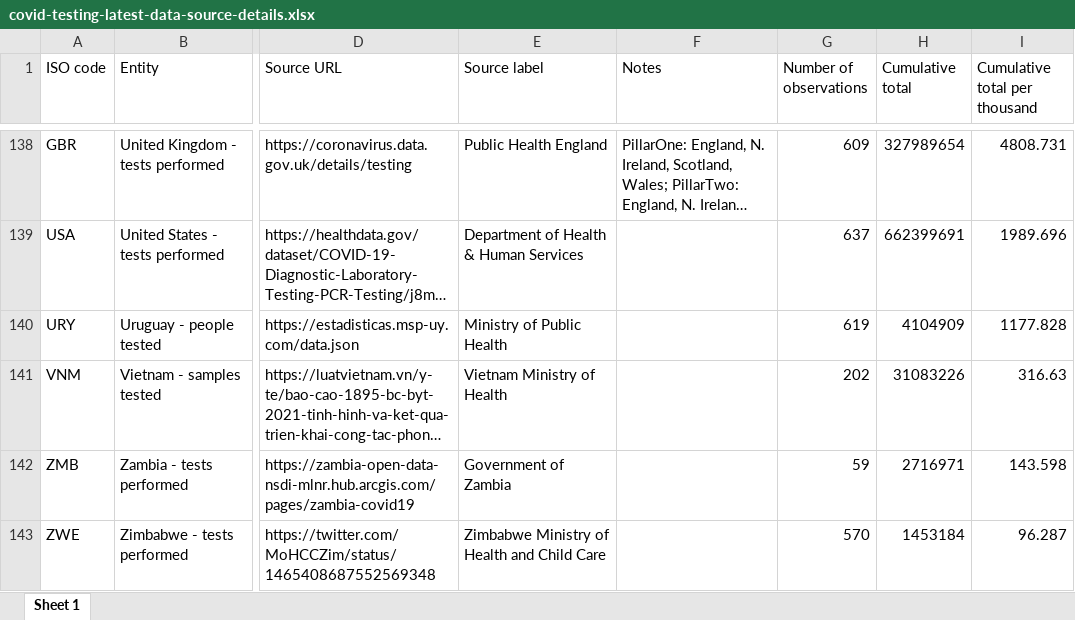
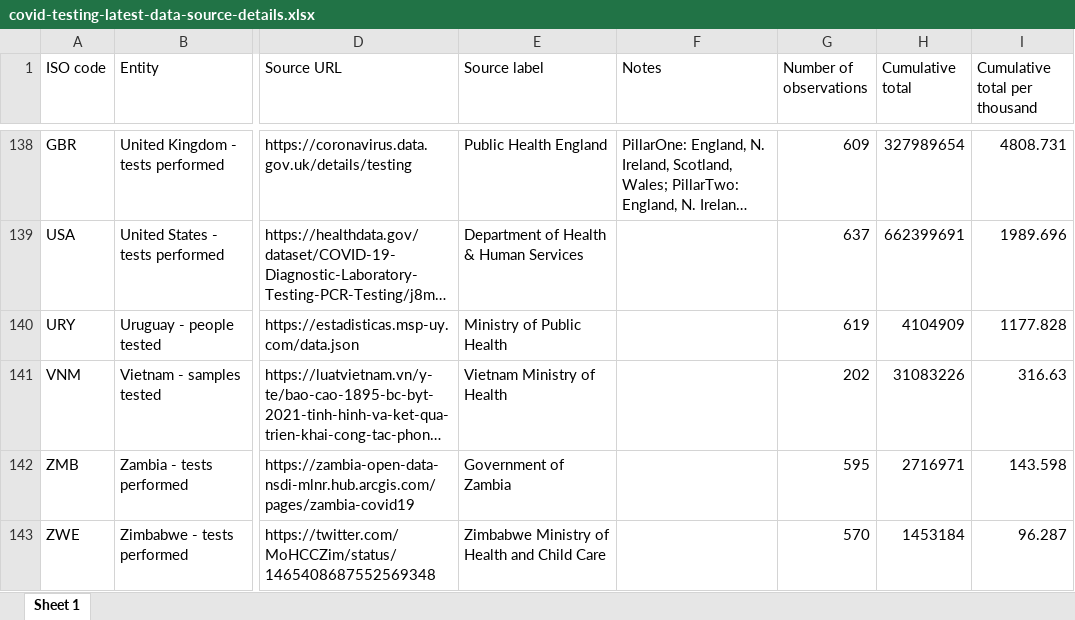
Before and after one commit to upamapsb/Upama, an Excel workbook: public/data/testing/covid-testing-latest-data-source-details.xlsx, sheet Sheet 1, drawn as a sheet; only a part is shown, gaps mark what is left out; long unchanged cells end in …; values as stored, in another font and other column widths than the file's, no borders; the diff names each change by its address in the sheet, - before the commit and + after, or states it on an @@ line.

Commit message:
data(testing+xm): fix zambia

```diff
--- a/public/data/testing/covid-testing-latest-data-source-details.xlsx (sheet Sheet 1)
+++ b/public/data/testing/covid-testing-latest-data-source-details.xlsx (sheet Sheet 1)
-G142 (Number of observations): 59
+G142 (Number of observations): 595
```
Also changed, not shown: 6 other files.
